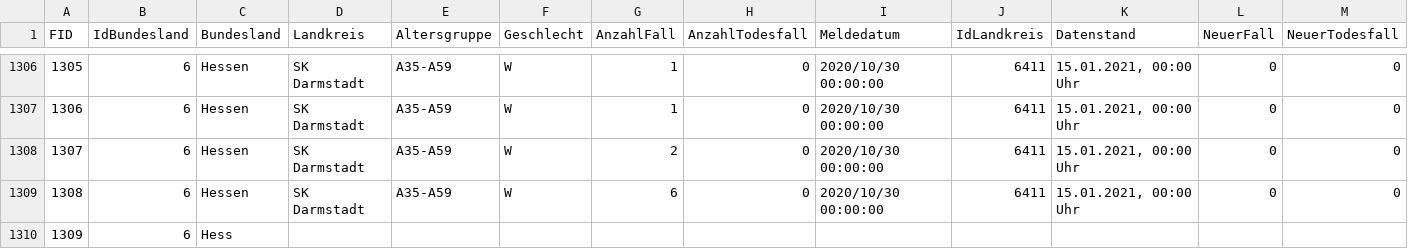
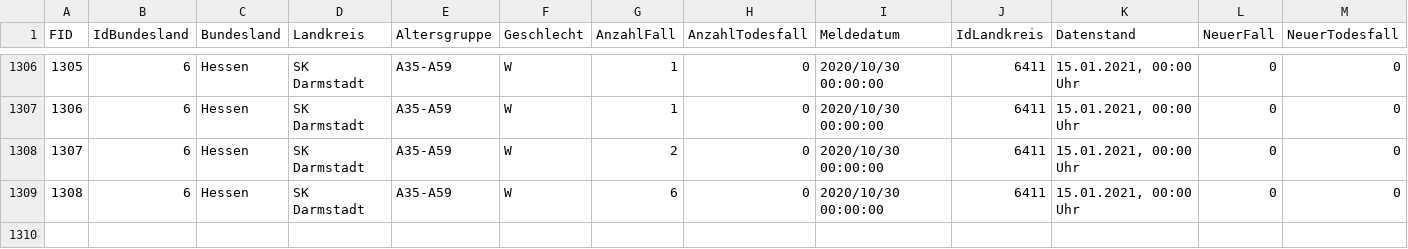
Before and after one commit to tuksa12/Woche_09_H_02_-_Corona-Streams, a CSV file: dataset/RKI_COVID19_Darmstadt_Koblenz.csv, drawn as a sheet; only a part is shown, gaps mark what is left out; rows hold the shown columns only; the diff names each change by its address in the sheet, - before the commit and + after, or states it on an @@ line.

```diff
--- a/dataset/RKI_COVID19_Darmstadt_Koblenz.csv
+++ b/dataset/RKI_COVID19_Darmstadt_Koblenz.csv
-row 1310: 1309 | 6 | Hess
```
Also changed, not shown: 1 other file.
